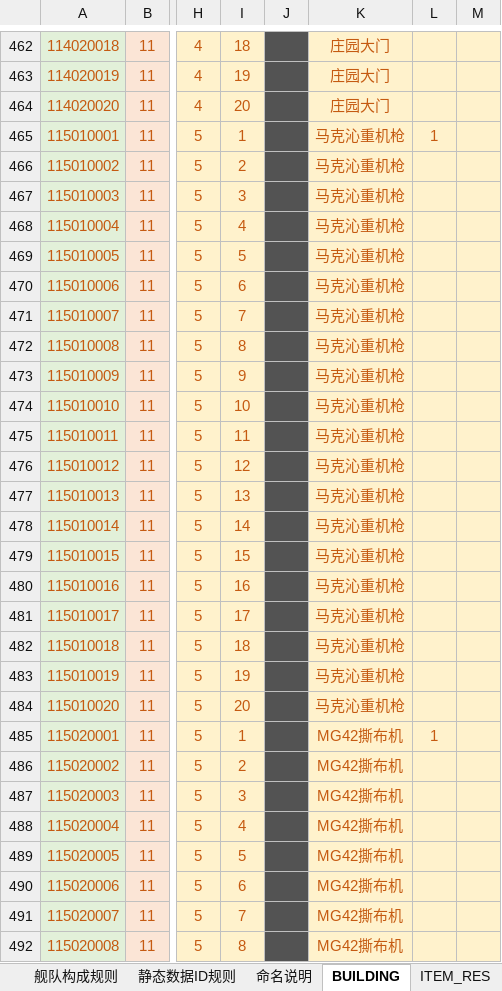
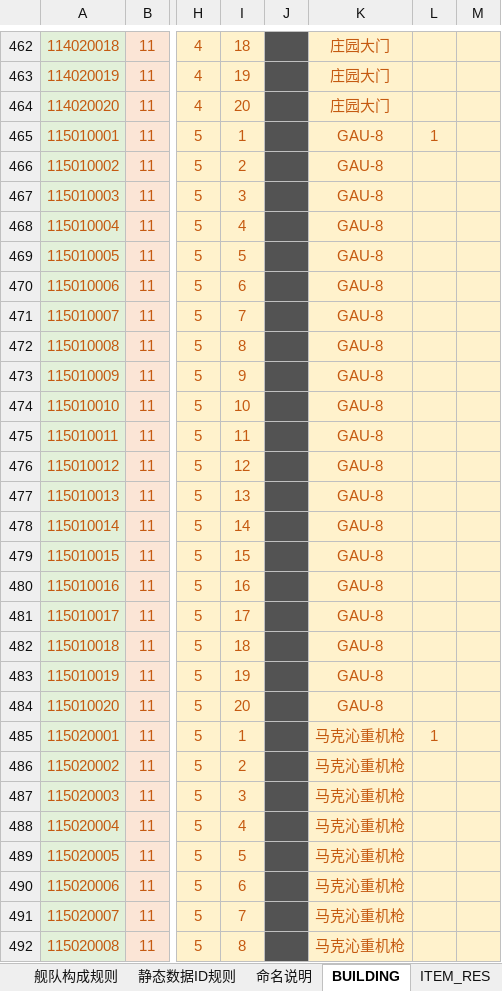
Before and after one commit to Wen1995/Project60D, an Excel workbook: tools/excelGen/xls/Core_Sys.xlsm, sheet BUILDING, drawn as a sheet; only a part is shown, gaps mark what is left out; values as stored, in another font and other column widths than the file's, no borders; the diff covers the shown part only; the diff names each change by its address in the sheet, - before the commit and + after, or states it on an @@ line.

```diff
--- a/tools/excelGen/xls/Core_Sys.xlsm (sheet BUILDING)
+++ b/tools/excelGen/xls/Core_Sys.xlsm (sheet BUILDING)
-K465:K484: 马克沁重机枪
+K465:K484: GAU-8
-K485:K492: MG42撕布机
+K485:K492: 马克沁重机枪
```
Also changed, not shown: 52 edited cells elsewhere in this sheet, 38 other files.
